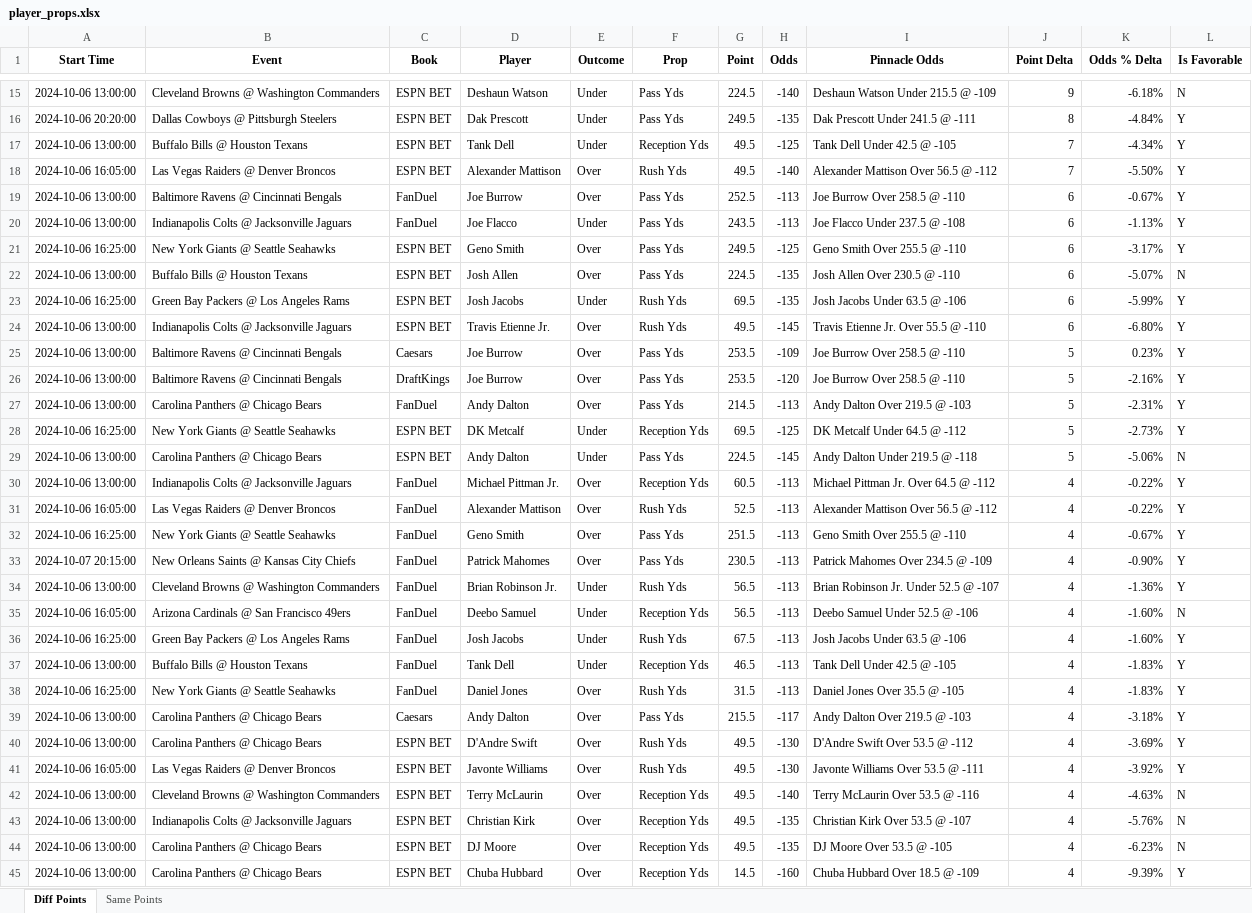
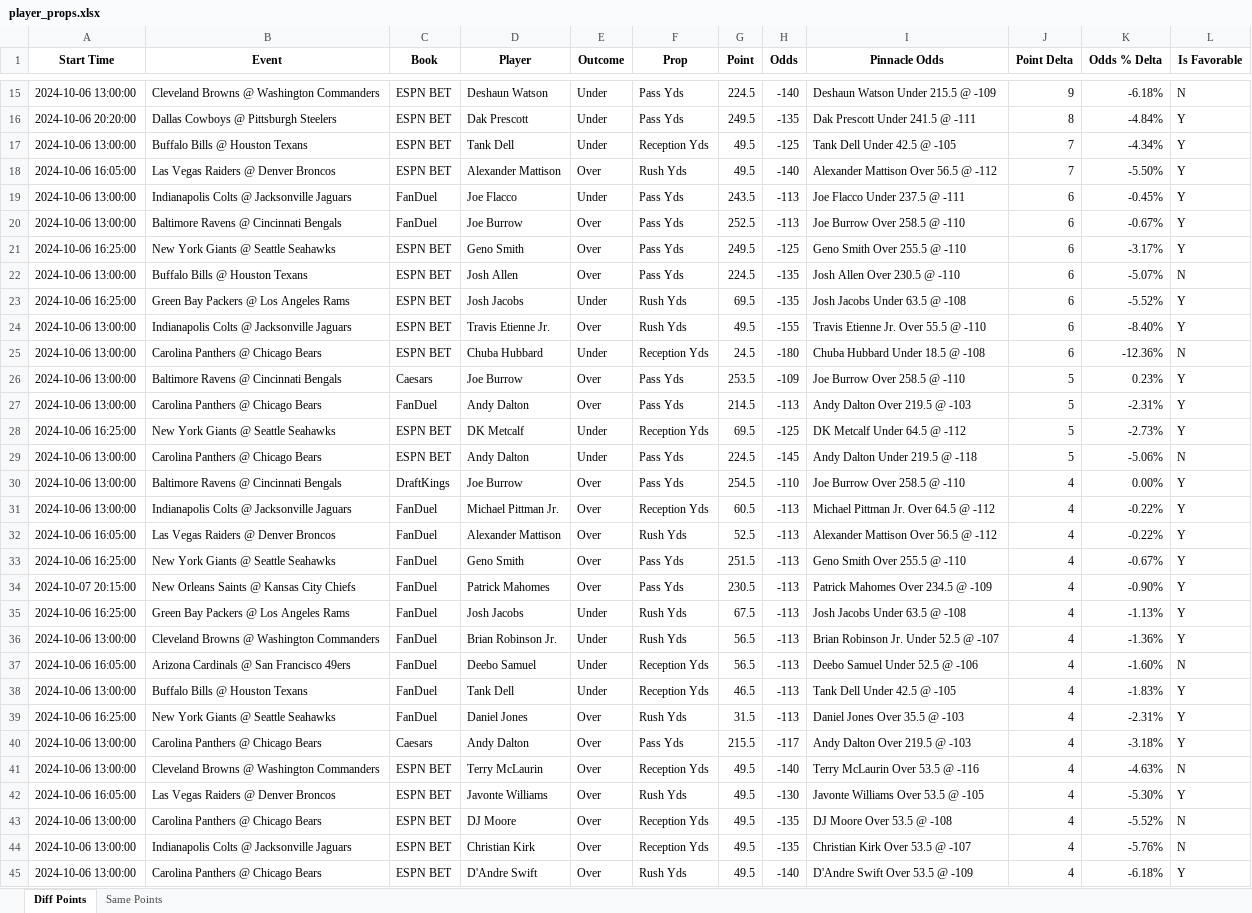
Before and after one commit to rahulShahCode/player-props-scraper, an Excel workbook: player_props.xlsx, sheet Diff Points, drawn as a sheet; only a part is shown, gaps mark what is left out; values as stored, in another font and other column widths than the file's, no borders; removed rows and columns are numbered as before the commit, all else as after; the diff covers the shown part only; the diff names each change by its address in the sheet, - before the commit and + after, or states it on an @@ line.

```diff
--- a/player_props.xlsx (sheet Diff Points)
+++ b/player_props.xlsx (sheet Diff Points)
+row 19: 2024-10-06 13:00:00 | Indianapolis Colts @ Jacksonville Jaguars | FanDuel | Joe Flacco | Under | Pass Yds | 243.5 | -113 | Joe Flacco Under 237.5 @ -111 | 6 | -0.45% | Y
-row 20: 2024-10-06 13:00:00 | Indianapolis Colts @ Jacksonville Jaguars | FanDuel | Joe Flacco | Under | Pass Yds | 243.5 | -113 | Joe Flacco Under 237.5 @ -108 | 6 | -1.13% | Y
-I23 (Pinnacle Odds): Josh Jacobs Under 63.5 @ -106
+I23 (Pinnacle Odds): Josh Jacobs Under 63.5 @ -108
-K23 (Odds % Delta): -5.99%
+K23 (Odds % Delta): -5.52%
-H24 (Odds): -145
+H24 (Odds): -155
-K24 (Odds % Delta): -6.80%
+K24 (Odds % Delta): -8.40%
+row 25: 2024-10-06 13:00:00 | Carolina Panthers @ Chicago Bears | ESPN BET | Chuba Hubbard | Under | Reception Yds | 24.5 | -180 | Chuba Hubbard Under 18.5 @ -108 | 6 | -12.36% | N
-row 26: 2024-10-06 13:00:00 | Baltimore Ravens @ Cincinnati Bengals | DraftKings | Joe Burrow | Over | Pass Yds | 253.5 | -120 | Joe Burrow Over 258.5 @ -110 | 5 | -2.16% | Y
+row 30: 2024-10-06 13:00:00 | Baltimore Ravens @ Cincinnati Bengals | DraftKings | Joe Burrow | Over | Pass Yds | 254.5 | -110 | Joe Burrow Over 258.5 @ -110 | 4 | 0.00% | Y
+row 35: 2024-10-06 16:25:00 | Green Bay Packers @ Los Angeles Rams | FanDuel | Josh Jacobs | Under | Rush Yds | 67.5 | -113 | Josh Jacobs Under 63.5 @ -108 | 4 | -1.13% | Y
-row 36: 2024-10-06 16:25:00 | Green Bay Packers @ Los Angeles Rams | FanDuel | Josh Jacobs | Under | Rush Yds | 67.5 | -113 | Josh Jacobs Under 63.5 @ -106 | 4 | -1.60% | Y
-I39 (Pinnacle Odds): Daniel Jones Over 35.5 @ -105
+I39 (Pinnacle Odds): Daniel Jones Over 35.5 @ -103
-K39 (Odds % Delta): -1.83%
+K39 (Odds % Delta): -2.31%
-row 40: 2024-10-06 13:00:00 | Carolina Panthers @ Chicago Bears | ESPN BET | D'Andre Swift | Over | Rush Yds | 49.5 | -130 | D'Andre Swift Over 53.5 @ -112 | 4 | -3.69% | Y
-row 41: 2024-10-06 16:05:00 | Las Vegas Raiders @ Denver Broncos | ESPN BET | Javonte Williams | Over | Rush Yds | 49.5 | -130 | Javonte Williams Over 53.5 @ -111 | 4 | -3.92% | Y
+row 42: 2024-10-06 16:05:00 | Las Vegas Raiders @ Denver Broncos | ESPN BET | Javonte Williams | Over | Rush Yds | 49.5 | -130 | Javonte Williams Over 53.5 @ -105 | 4 | -5.30% | Y
+row 43: 2024-10-06 13:00:00 | Carolina Panthers @ Chicago Bears | ESPN BET | DJ Moore | Over | Reception Yds | 49.5 | -135 | DJ Moore Over 53.5 @ -108 | 4 | -5.52% | N
-D45 (Player): DJ Moore
+D45 (Player): D'Andre Swift
-F45 (Prop): Reception Yds
+F45 (Prop): Rush Yds
-H45 (Odds): -135
+H45 (Odds): -140
-I45 (Pinnacle Odds): DJ Moore Over 53.5 @ -105
+I45 (Pinnacle Odds): D'Andre Swift Over 53.5 @ -109
-K45 (Odds % Delta): -6.23%
+K45 (Odds % Delta): -6.18%
-L45 (Is Favorable): N
+L45 (Is Favorable): Y
-row 45: 2024-10-06 13:00:00 | Carolina Panthers @ Chicago Bears | ESPN BET | Chuba Hubbard | Over | Reception Yds | 14.5 | -160 | Chuba Hubbard Over 18.5 @ -109 | 4 | -9.39% | Y
```
Also changed, not shown: 59 added rows, 67 removed rows and 301 edited cells elsewhere in this sheet, sheet Same Points, 2 other files.
